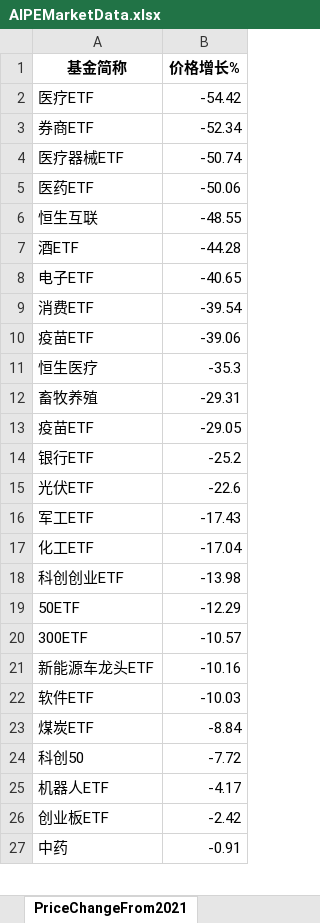
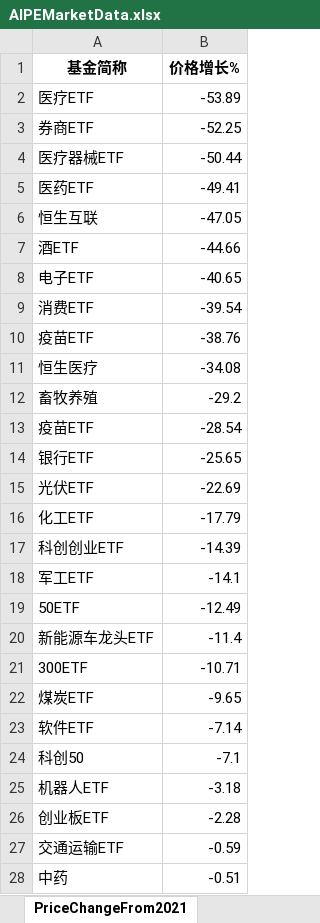
Before and after one commit to digital-era/AIPEMarketDashboard, an Excel workbook: AIPEMarketData.xlsx, sheet PriceChangeFrom2021, drawn as a sheet; only a part is shown; values as stored, in another font and other column widths than the file's, no borders; removed rows and columns are numbered as before the commit, all else as after; the diff covers the shown part only; the diff names each change by its address in the sheet, - before the commit and + after, or states it on an @@ line.

```diff
--- a/AIPEMarketData.xlsx (sheet PriceChangeFrom2021)
+++ b/AIPEMarketData.xlsx (sheet PriceChangeFrom2021)
-B2 (价格增长%): -54.42
+B2 (价格增长%): -53.89
-B3 (价格增长%): -52.34
+B3 (价格增长%): -52.25
-B4 (价格增长%): -50.74
+B4 (价格增长%): -50.44
-B5 (价格增长%): -50.06
+B5 (价格增长%): -49.41
-B6 (价格增长%): -48.55
+B6 (价格增长%): -47.05
-B7 (价格增长%): -44.28
+B7 (价格增长%): -44.66
-B10 (价格增长%): -39.06
+B10 (价格增长%): -38.76
-B11 (价格增长%): -35.3
+B11 (价格增长%): -34.08
-B12 (价格增长%): -29.31
+B12 (价格增长%): -29.2
-B13 (价格增长%): -29.05
+B13 (价格增长%): -28.54
-B14 (价格增长%): -25.2
+B14 (价格增长%): -25.65
-B15 (价格增长%): -22.6
+B15 (价格增长%): -22.69
-row 16: 军工ETF | -17.43
-B16 (价格增长%): -17.04
+B16 (价格增长%): -17.79
-B17 (价格增长%): -13.98
+B17 (价格增长%): -14.39
+row 18: 军工ETF | -14.1
-B19 (价格增长%): -12.29
+B19 (价格增长%): -12.49
-row 20: 300ETF | -10.57
-B20 (价格增长%): -10.16
+B20 (价格增长%): -11.4
-row 22: 软件ETF | -10.03
+row 21: 300ETF | -10.71
-B22 (价格增长%): -8.84
+B22 (价格增长%): -9.65
+row 23: 软件ETF | -7.14
-B24 (价格增长%): -7.72
+B24 (价格增长%): -7.1
-B25 (价格增长%): -4.17
+B25 (价格增长%): -3.18
-B26 (价格增长%): -2.42
+B26 (价格增长%): -2.28
+row 27: 交通运输ETF | -0.59
-B28 (价格增长%): -0.91
+B28 (价格增长%): -0.51
```
Also changed, not shown: 8 added rows, 9 removed rows and 25 edited cells elsewhere in this sheet, sheet DistributeHotIndustry, sheet TopStockInTopPotScore, sheet TopStockIn5DaysMainFund, sheet PriceThisYearChange, sheet ShareChangeFrom2021, sheet ARGroup, 7 more sheets, 1 other file.
